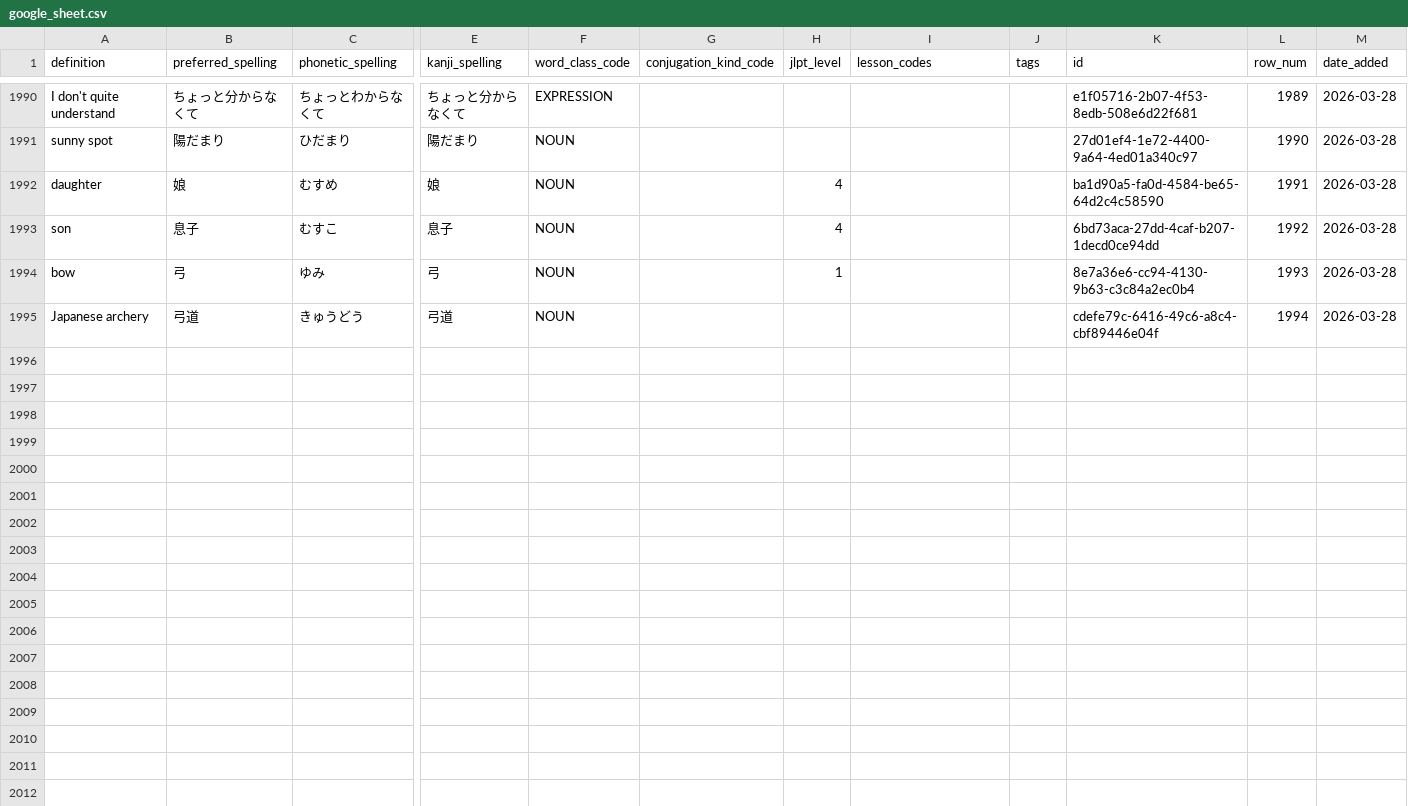
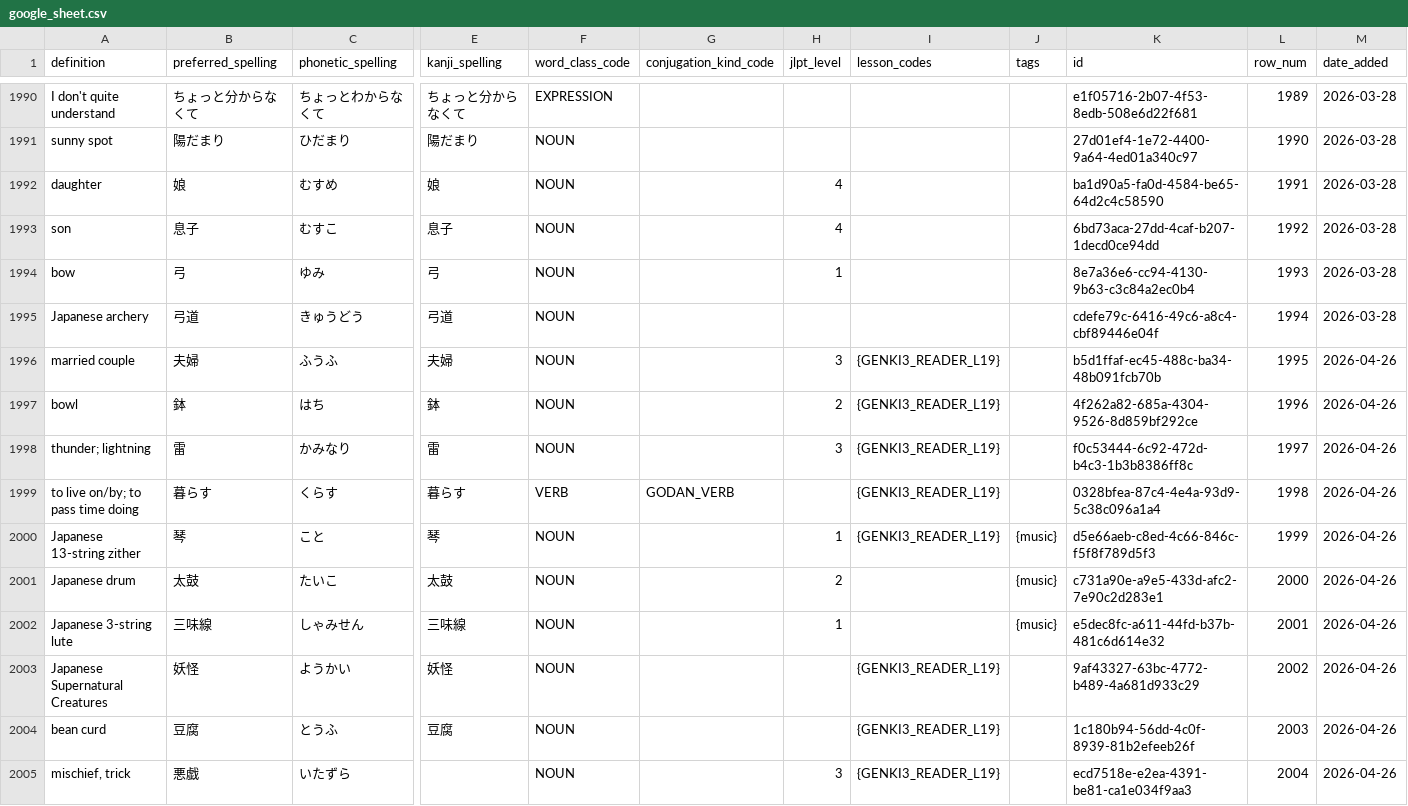
Before and after one commit to paploo/goi, a CSV file: files/vocabulary/google_sheet.csv, drawn as a sheet; only a part is shown, gaps mark what is left out; rows hold the shown columns only; the diff names each change by its address in the sheet, - before the commit and + after, or states it on an @@ line.

```diff
--- a/files/vocabulary/google_sheet.csv
+++ b/files/vocabulary/google_sheet.csv
+row 1996: married couple | 夫婦 | ふうふ | 夫婦 | NOUN |  | 3 | {GENKI3_READER_L19} |  | b5d1ffaf-ec45-488c-ba34-48b091fcb70b | 1995 | 2026-04-26
+row 1997: bowl | 鉢 | はち | 鉢 | NOUN |  | 2 | {GENKI3_READER_L19} |  | 4f262a82-685a-4304-9526-8d859bf292ce | 1996 | 2026-04-26
+row 1998: thunder; lightning | 雷 | かみなり | 雷 | NOUN |  | 3 | {GENKI3_READER_L19} |  | f0c53444-6c92-472d-b4c3-1b3b8386ff8c | 1997 | 2026-04-26
+row 1999: to live on/by; to pass time doing | 暮らす | くらす | 暮らす | VERB | GODAN_VERB |  | {GENKI3_READER_L19} |  | 0328bfea-87c4-4e4a-93d9-5c38c096a1a4 | 1998 | 2026-04-26
+row 2000: Japanese 13-string zither | 琴 | こと | 琴 | NOUN |  | 1 | {GENKI3_READER_L19} | {music} | d5e66aeb-c8ed-4c66-846c-f5f8f789d5f3 | 1999 | 2026-04-26
+row 2001: Japanese drum | 太鼓 | たいこ | 太鼓 | NOUN |  | 2 |  | {music} | c731a90e-a9e5-433d-afc2-7e90c2d283e1 | 2000 | 2026-04-26
+row 2002: Japanese 3-string lute | 三味線 | しゃみせん | 三味線 | NOUN |  | 1 |  | {music} | e5dec8fc-a611-44fd-b37b-481c6d614e32 | 2001 | 2026-04-26
+row 2003: Japanese Supernatural Creatures | 妖怪 | ようかい | 妖怪 | NOUN |  |  | {GENKI3_READER_L19} |  | 9af43327-63bc-4772-b489-4a681d933c29 | 2002 | 2026-04-26
+row 2004: bean curd | 豆腐 | とうふ | 豆腐 | NOUN |  |  | {GENKI3_READER_L19} |  | 1c180b94-56dd-4c0f-8939-81b2efeeb26f | 2003 | 2026-04-26
+row 2005: mischief, trick | 悪戯 | いたずら |  | NOUN |  | 3 | {GENKI3_READER_L19} |  | ecd7518e-e2ea-4391-be81-ca1e034f9aa3 | 2004 | 2026-04-26
```
Also changed, not shown: files/vocabulary/anki.csv, files/日本語 Vocab - Vocab.csv, 1 other file.
